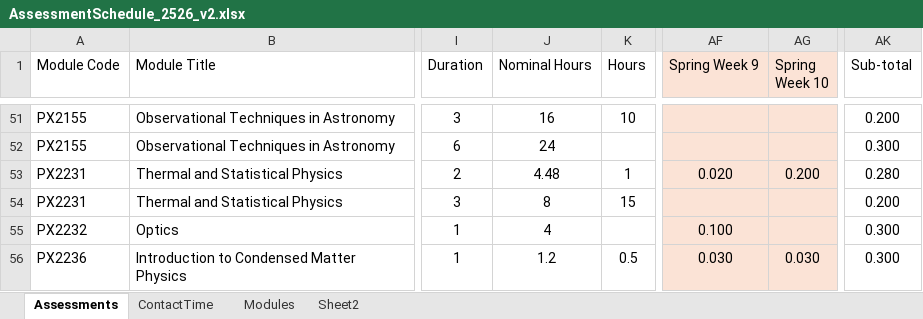
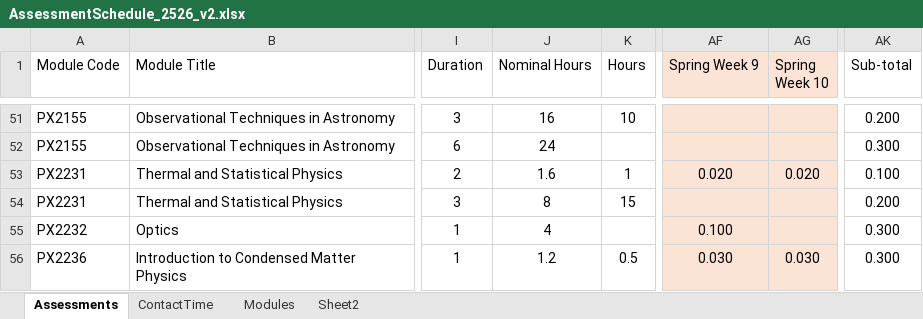
Before and after one commit to chrisnorth/workload-model, an Excel workbook: AssessmentSchedule_2526_v2.xlsx, sheet Assessments, drawn as a sheet; only a part is shown, gaps mark what is left out; values as stored, in another font and other column widths than the file's, no borders; table styles not drawn; the diff names each change by its address in the sheet, - before the commit and + after, or states it on an @@ line.

Commit message:
typo fix

```diff
--- a/AssessmentSchedule_2526_v2.xlsx (sheet Assessments)
+++ b/AssessmentSchedule_2526_v2.xlsx (sheet Assessments)
-J53 (Nominal Hours): 4.48
+J53 (Nominal Hours): 1.6
-AG53 (Spring Week 10): 0.200
+AG53 (Spring Week 10): 0.020
-AK53 (Sub-total): 0.280
+AK53 (Sub-total): 0.100
```
Also changed, not shown: sheet Modules.
